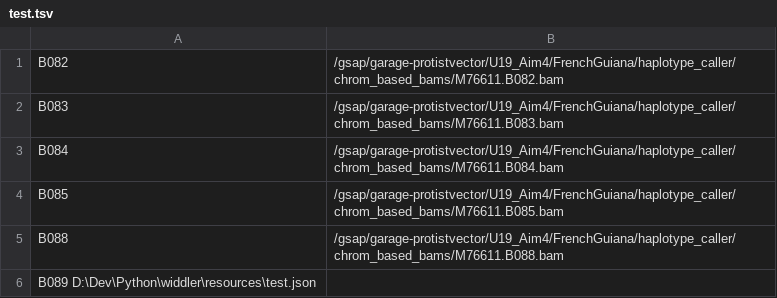
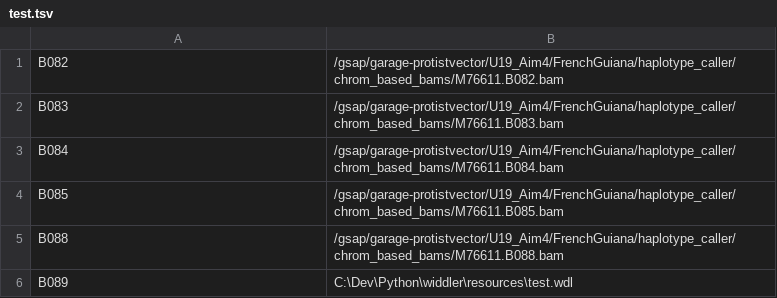
Before and after one commit to broadinstitute/widdler, a TSV file: resources/test.tsv, drawn as a sheet.

```diff
--- a/resources/test.tsv
+++ b/resources/test.tsv
@@ -5,2 +5,2 @@ B085	/gsap/garage-protistvector/U19_Aim4/FrenchGuiana/haplotype_caller/chrom_bas
 B088	/gsap/garage-protistvector/U19_Aim4/FrenchGuiana/haplotype_caller/chrom_based_bams/M76611.B088.bam
-B089    D:\Dev\Python\widdler\resources\test.json
+B089	C:\Dev\Python\widdler\resources\test.wdl
```
Also changed, not shown: 2 other files.
